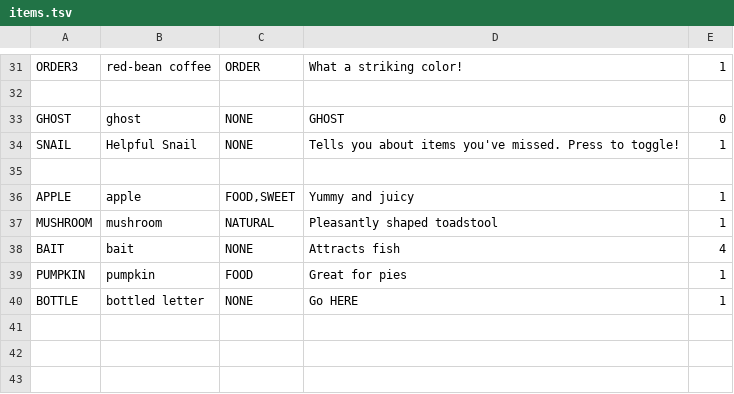
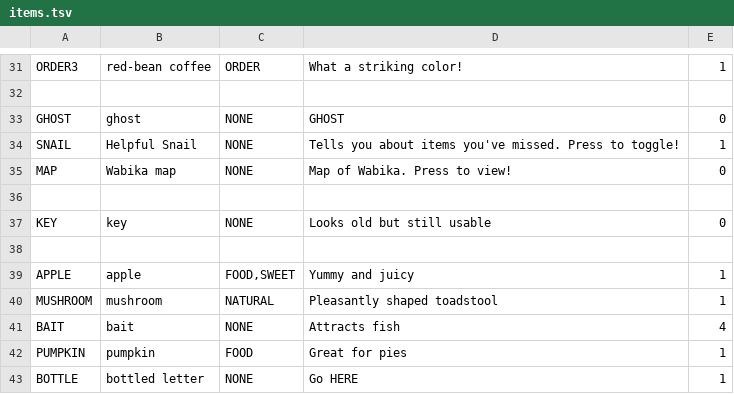
Before and after one commit to Bynine/frame, a TSV file: core/assets/data/items.tsv, drawn as a sheet; only a part is shown, gaps mark what is left out; the diff names each change by its address in the sheet, - before the commit and + after, or states it on an @@ line.

```diff
--- a/core/assets/data/items.tsv
+++ b/core/assets/data/items.tsv
+row 35: MAP | Wabika map | NONE | Map of Wabika. Press to view! | 0
+row 36: (empty)
+row 37: KEY | key | NONE | Looks old but still usable | 0
```
Also changed, not shown: core/assets/data/maps.tsv, 58 other files.
